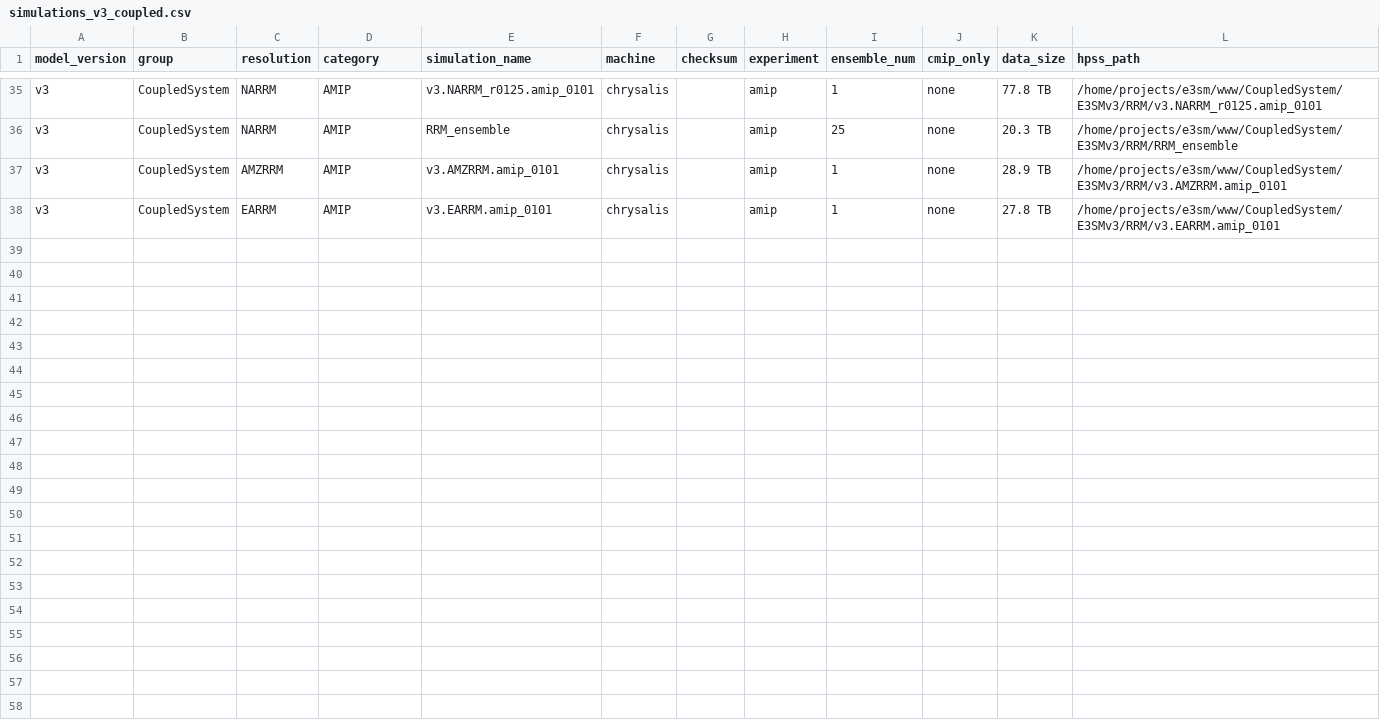
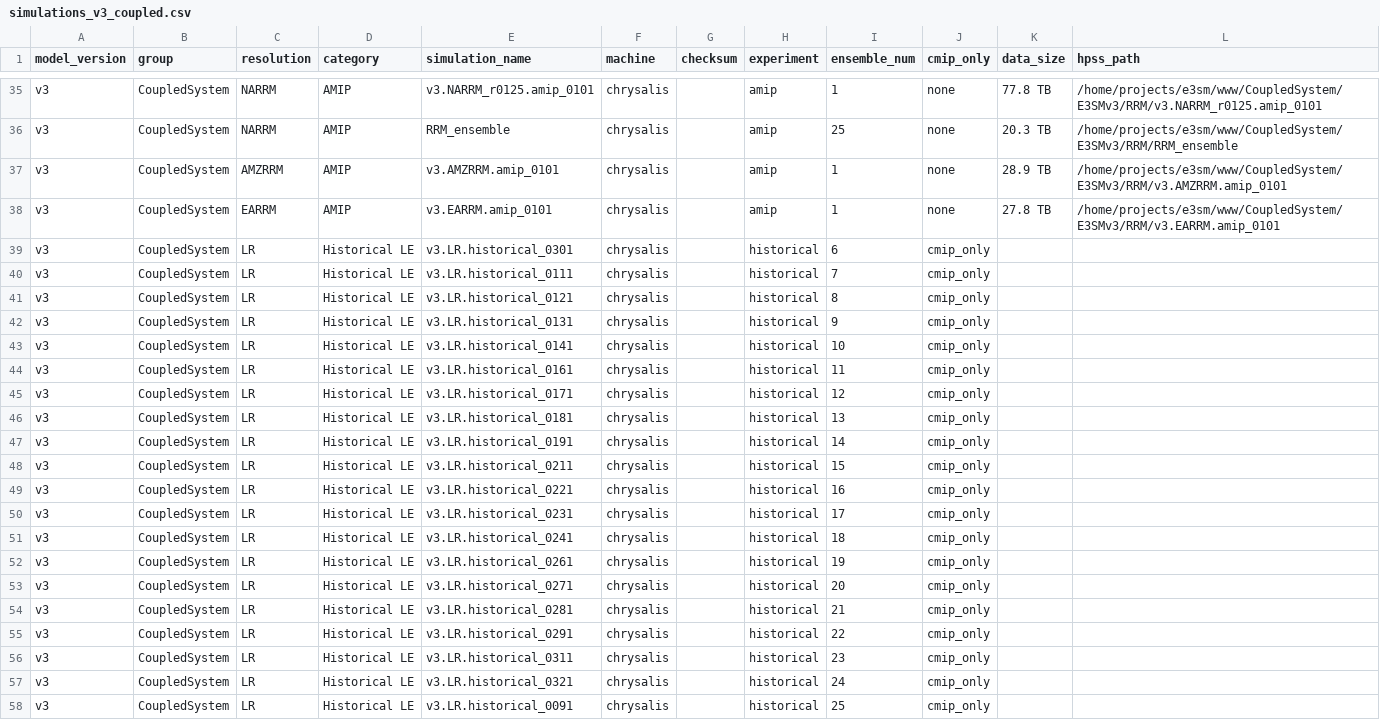
Before and after one commit to E3SM-Project/e3sm_data_docs, a CSV file: utils/input/simulations_v3_coupled.csv, drawn as a sheet; only a part is shown, gaps mark what is left out.

Commit message:
added input table for v3.LE, and modified generate_tables.py to addre… (#74)
* added input table for v3.LE, and modified generate_tables.py to address it.

* Set up docs and input for v3.LR LE

* Generate docs on v3.LR LE

---------

Co-authored-by: Anthony Bartoletti <ac.bartoletti1@chrlogin1.lcrc.anl.gov>
Co-authored-by: Ryan Forsyth <forsyth2@llnl.gov>

```diff
--- a/utils/input/simulations_v3_coupled.csv
+++ b/utils/input/simulations_v3_coupled.csv
@@ -38 +38,21 @@ v3, CoupledSystem, AMZRRM, AMIP, v3.AMZRRM.amip_0101, chrysalis, , amip, 1, none
 v3, CoupledSystem, EARRM, AMIP, v3.EARRM.amip_0101, chrysalis, , amip, 1, none, 27.8 TB, /home/projects/e3sm/www/CoupledSystem/E3SMv3/RRM/v3.EARRM.amip_0101
+v3, CoupledSystem, LR, Historical LE, v3.LR.historical_0301, chrysalis, , historical, 6, cmip_only,,
+v3, CoupledSystem, LR, Historical LE, v3.LR.historical_0111, chrysalis, , historical, 7, cmip_only,,
+v3, CoupledSystem, LR, Historical LE, v3.LR.historical_0121, chrysalis, , historical, 8, cmip_only,,
+v3, CoupledSystem, LR, Historical LE, v3.LR.historical_0131, chrysalis, , historical, 9, cmip_only,,
+v3, CoupledSystem, LR, Historical LE, v3.LR.historical_0141, chrysalis, , historical, 10, cmip_only,,
+v3, CoupledSystem, LR, Historical LE, v3.LR.historical_0161, chrysalis, , historical, 11, cmip_only,,
+v3, CoupledSystem, LR, Historical LE, v3.LR.historical_0171, chrysalis, , historical, 12, cmip_only,,
+v3, CoupledSystem, LR, Historical LE, v3.LR.historical_0181, chrysalis, , historical, 13, cmip_only,,
+v3, CoupledSystem, LR, Historical LE, v3.LR.historical_0191, chrysalis, , historical, 14, cmip_only,,
+v3, CoupledSystem, LR, Historical LE, v3.LR.historical_0211, chrysalis, , historical, 15, cmip_only,,
+v3, CoupledSystem, LR, Historical LE, v3.LR.historical_0221, chrysalis, , historical, 16, cmip_only,,
+v3, CoupledSystem, LR, Historical LE, v3.LR.historical_0231, chrysalis, , historical, 17, cmip_only,,
+v3, CoupledSystem, LR, Historical LE, v3.LR.historical_0241, chrysalis, , historical, 18, cmip_only,,
+v3, CoupledSystem, LR, Historical LE, v3.LR.historical_0261, chrysalis, , historical, 19, cmip_only,,
+v3, CoupledSystem, LR, Historical LE, v3.LR.historical_0271, chrysalis, , historical, 20, cmip_only,,
+v3, CoupledSystem, LR, Historical LE, v3.LR.historical_0281, chrysalis, , historical, 21, cmip_only,,
+v3, CoupledSystem, LR, Historical LE, v3.LR.historical_0291, chrysalis, , historical, 22, cmip_only,,
+v3, CoupledSystem, LR, Historical LE, v3.LR.historical_0311, chrysalis, , historical, 23, cmip_only,,
+v3, CoupledSystem, LR, Historical LE, v3.LR.historical_0321, chrysalis, , historical, 24, cmip_only,,
+v3, CoupledSystem, LR, Historical LE, v3.LR.historical_0091, chrysalis, , historical, 25, cmip_only,,
```
Also changed, not shown: 5 other files.
